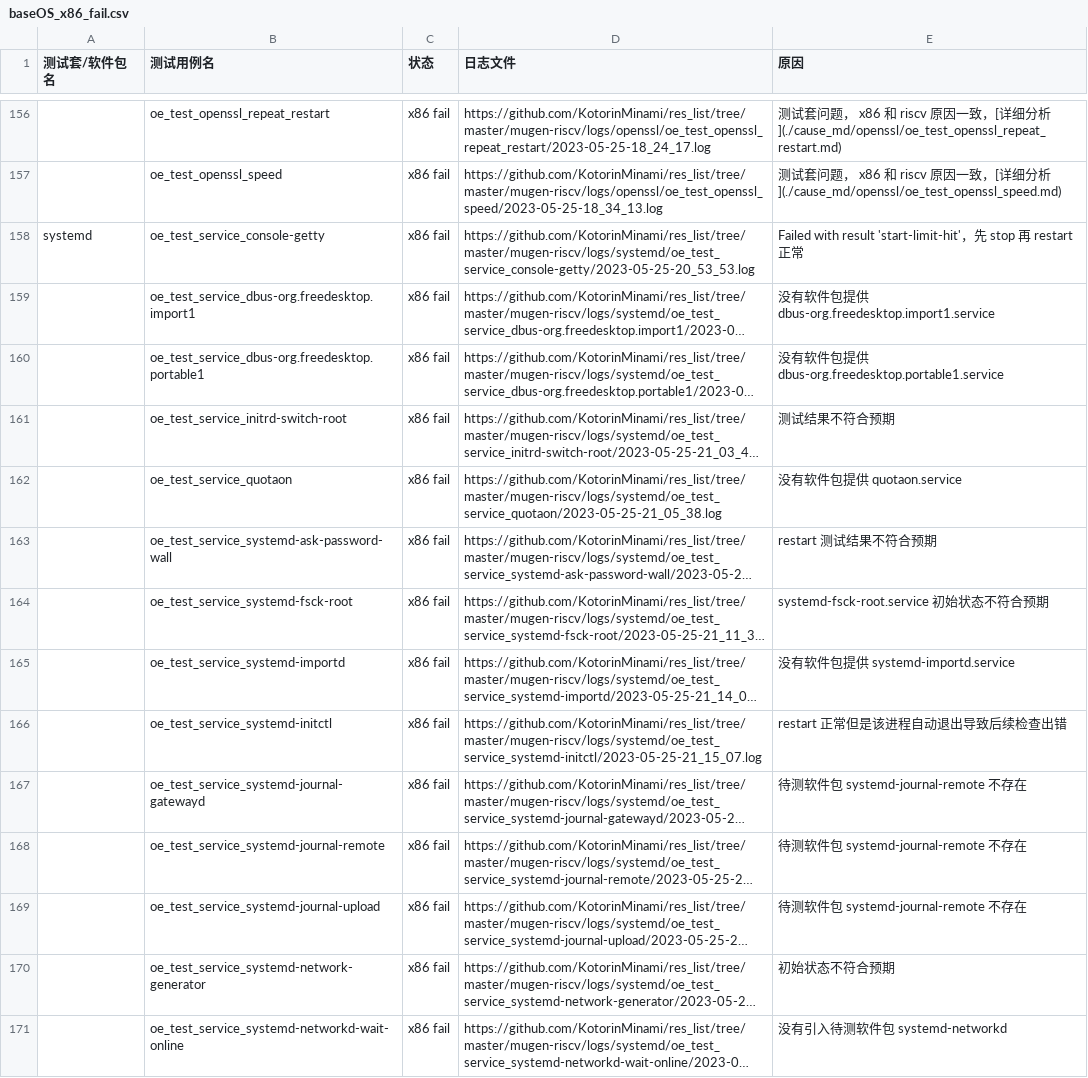
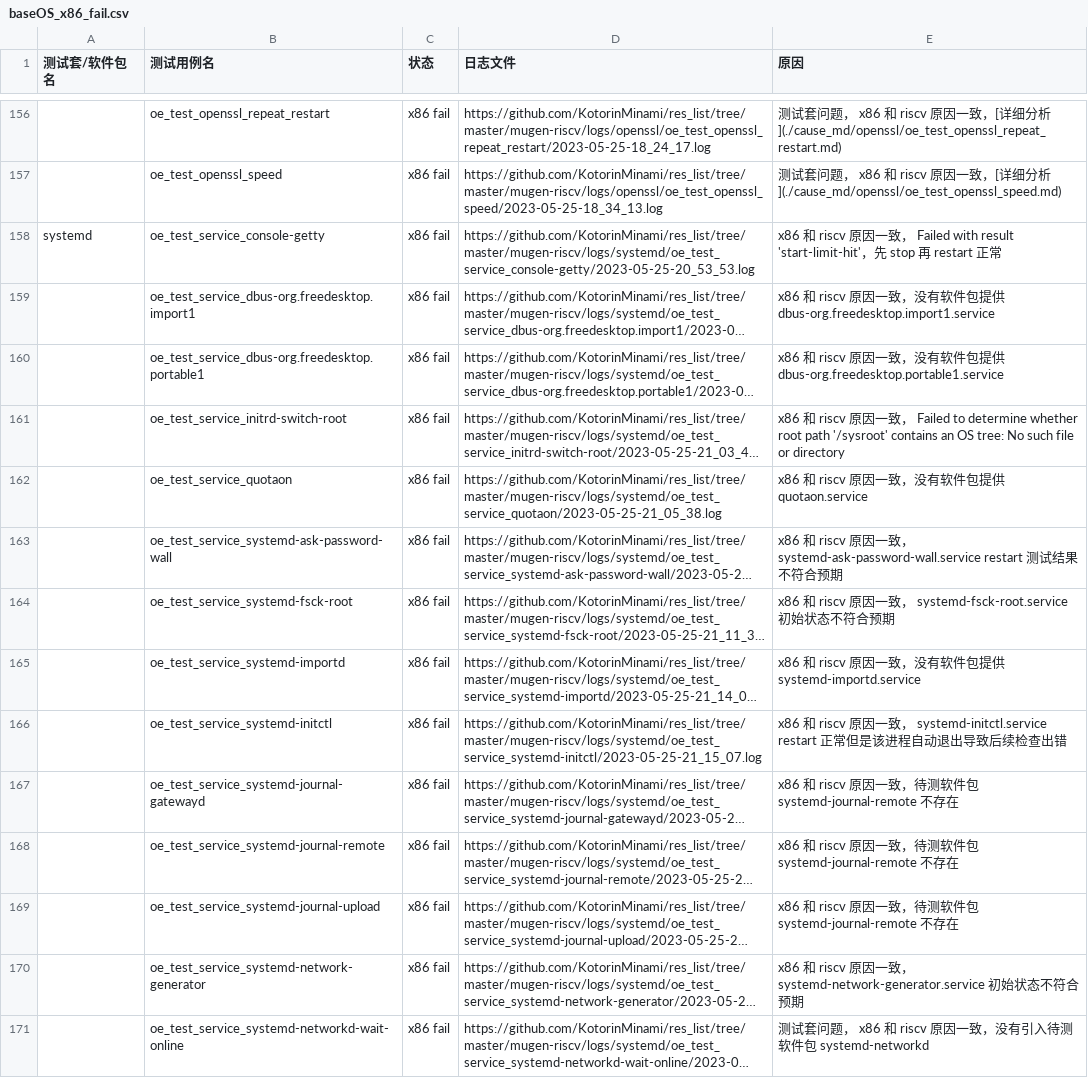
Before and after one commit to weilinfox/PLCT-Working, a CSV file: Done/Week9/lists/baseOS_x86_fail.csv, drawn as a sheet; only a part is shown, gaps mark what is left out; long unchanged cells end in …; the diff covers the shown part only; the diff names each change by its address in the sheet, - before the commit and + after, or states it on an @@ line.

Commit message:
Update systemd cause

```diff
--- a/Done/Week9/lists/baseOS_x86_fail.csv
+++ b/Done/Week9/lists/baseOS_x86_fail.csv
-E158 (原因): Failed with…
+E158 (原因): x86 和 riscv 原因一致， Failed with…
-E159 (原因): 没有…
+E159 (原因): x86 和 riscv 原因一致，没有…
-E160 (原因): 没有…
+E160 (原因): x86 和 riscv 原因一致，没有…
-E161 (原因): 测试结果不符合预期
+E161 (原因): x86 和 riscv 原因一致， Failed to determine whether root path '/sysroot' contains an OS tree: No such file or directory
-E162 (原因): 没有软件包提供 quotaon.service
+E162 (原因): x86 和 riscv 原因一致，没有软件包提供 quotaon.service
-E163 (原因): restart 测试结果不符合预期
+E163 (原因): x86 和 riscv 原因一致， systemd-ask-password-wall.service restart 测试结果不符合预期
-E164 (原因): systemd-fsck-root.service 初始状态不符合预期
+E164 (原因): x86 和 riscv 原因一致， systemd-fsck-root.service 初始状态不符合预期
-E165 (原因): 没有软件包提供 systemd-importd.service
+E165 (原因): x86 和 riscv 原因一致，没有软件包提供 systemd-importd.service
-E166 (原因): restart 正常但…
+E166 (原因): x86 和 riscv 原因一致， systemd-initctl.service restart 正常但…
-E167:E169 (原因): 待测软件包 systemd-journal-remote 不存在
+E167:E169 (原因): x86 和 riscv 原因一致，待测软件包 systemd-journal-remote 不存在
-E170 (原因): 初始状态不符合预期
+E170 (原因): x86 和 riscv 原因一致， systemd-network-generator.service 初始状态不符合预期
-E171 (原因): 没有引入待测软件包 systemd-networkd
+E171 (原因): 测试套问题， x86 和 riscv 原因一致，没有引入待测软件包 systemd-networkd
```
Also changed, not shown: 22 edited cells elsewhere in this file, 1 other file.
